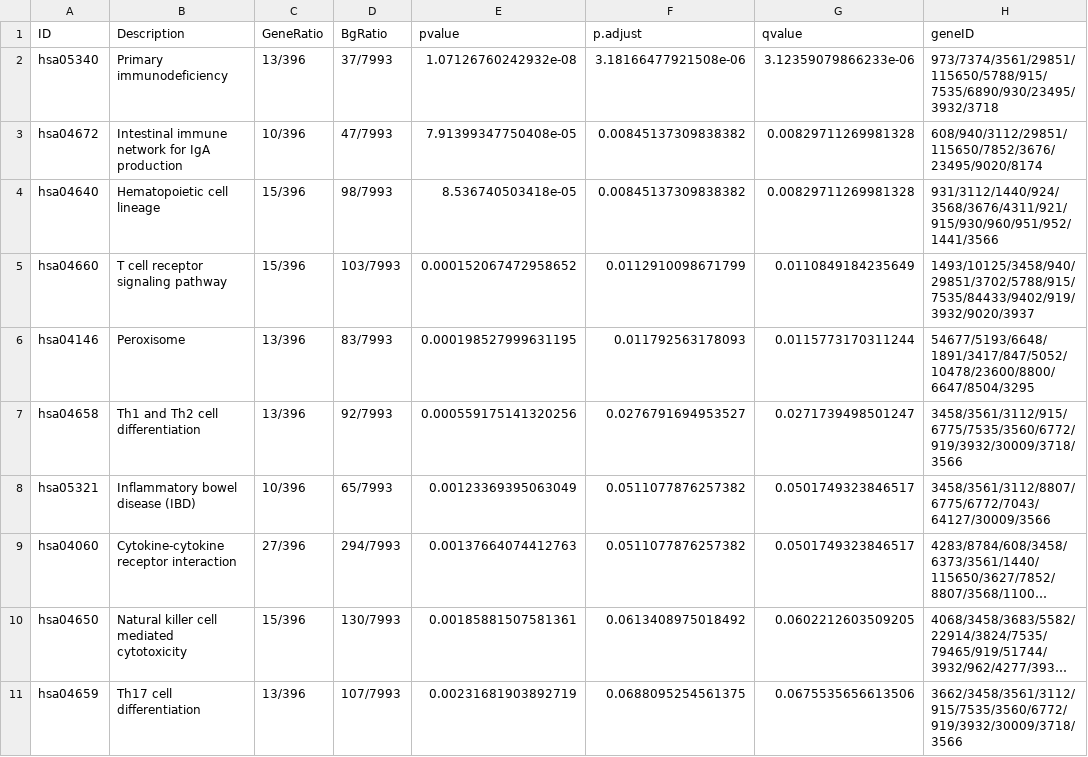
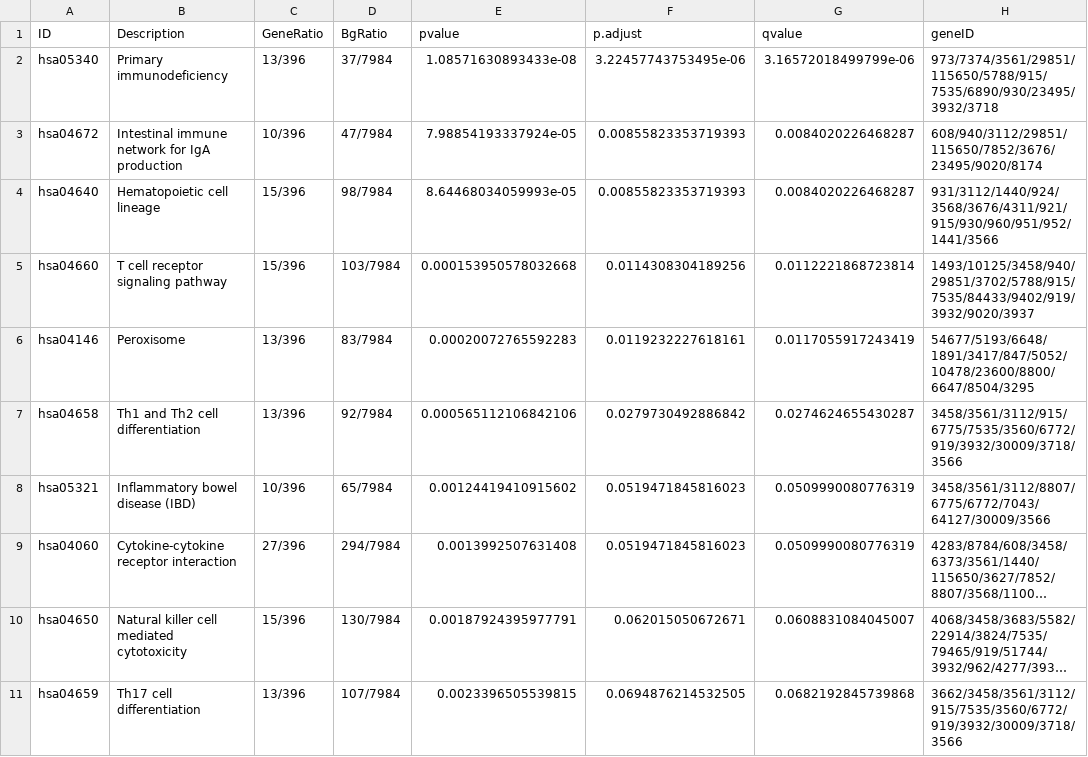
Before and after one commit to rbenjn/PEC_02, a CSV file: results/cluster.Results.NIT_vs_SFI.csv, drawn as a sheet; only a part is shown; long unchanged cells end in …; the diff names each change by its address in the sheet, - before the commit and + after, or states it on an @@ line.

```diff
--- a/results/cluster.Results.NIT_vs_SFI.csv
+++ b/results/cluster.Results.NIT_vs_SFI.csv
-D2 (BgRatio): 37/7993
+D2 (BgRatio): 37/7984
-E2 (pvalue): 1.07126760242932e-08
+E2 (pvalue): 1.08571630893433e-08
-F2 (p.adjust): 3.18166477921508e-06
+F2 (p.adjust): 3.22457743753495e-06
-G2 (qvalue): 3.12359079866233e-06
+G2 (qvalue): 3.16572018499799e-06
-D3 (BgRatio): 47/7993
+D3 (BgRatio): 47/7984
-E3 (pvalue): 7.91399347750408e-05
+E3 (pvalue): 7.98854193337924e-05
-F3:F4 (p.adjust): 0.00845137309838382
+F3:F4 (p.adjust): 0.00855823353719393
-G3:G4 (qvalue): 0.00829711269981328
+G3:G4 (qvalue): 0.0084020226468287
-D4 (BgRatio): 98/7993
+D4 (BgRatio): 98/7984
-E4 (pvalue): 8.536740503418e-05
+E4 (pvalue): 8.64468034059993e-05
-D5 (BgRatio): 103/7993
+D5 (BgRatio): 103/7984
-E5 (pvalue): 0.000152067472958652
+E5 (pvalue): 0.000153950578032668
-F5 (p.adjust): 0.0112910098671799
+F5 (p.adjust): 0.0114308304189256
-G5 (qvalue): 0.0110849184235649
+G5 (qvalue): 0.0112221868723814
-D6 (BgRatio): 83/7993
+D6 (BgRatio): 83/7984
-E6 (pvalue): 0.000198527999631195
+E6 (pvalue): 0.00020072765592283
-F6 (p.adjust): 0.011792563178093
+F6 (p.adjust): 0.0119232227618161
-G6 (qvalue): 0.0115773170311244
+G6 (qvalue): 0.0117055917243419
-D7 (BgRatio): 92/7993
+D7 (BgRatio): 92/7984
-E7 (pvalue): 0.000559175141320256
+E7 (pvalue): 0.000565112106842106
-F7 (p.adjust): 0.0276791694953527
+F7 (p.adjust): 0.0279730492886842
-G7 (qvalue): 0.0271739498501247
+G7 (qvalue): 0.0274624655430287
-D8 (BgRatio): 65/7993
+D8 (BgRatio): 65/7984
-E8 (pvalue): 0.00123369395063049
+E8 (pvalue): 0.00124419410915602
-F8:F9 (p.adjust): 0.0511077876257382
+F8:F9 (p.adjust): 0.0519471845816023
-G8:G9 (qvalue): 0.0501749323846517
+G8:G9 (qvalue): 0.0509990080776319
-D9 (BgRatio): 294/7993
+D9 (BgRatio): 294/7984
-E9 (pvalue): 0.00137664074412763
+E9 (pvalue): 0.0013992507631408
-D10 (BgRatio): 130/7993
+D10 (BgRatio): 130/7984
-E10 (pvalue): 0.00185881507581361
+E10 (pvalue): 0.00187924395977791
-F10 (p.adjust): 0.0613408975018492
+F10 (p.adjust): 0.062015050672671
-G10 (qvalue): 0.0602212603509205
+G10 (qvalue): 0.0608831084045007
-D11 (BgRatio): 107/7993
+D11 (BgRatio): 107/7984
-E11 (pvalue): 0.00231681903892719
+E11 (pvalue): 0.0023396505539815
-F11 (p.adjust): 0.0688095254561375
+F11 (p.adjust): 0.0694876214532505
-G11 (qvalue): 0.0675535656613506
+G11 (qvalue): 0.0682192845739868
```
Also changed, not shown: results/cluster.Results.ELI_vs_SFI.csv, results/cluster.Results.NIT_vs_ELI.csv, 12 other files.
